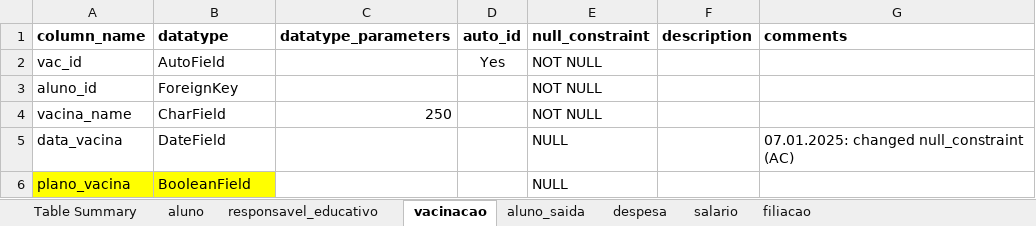
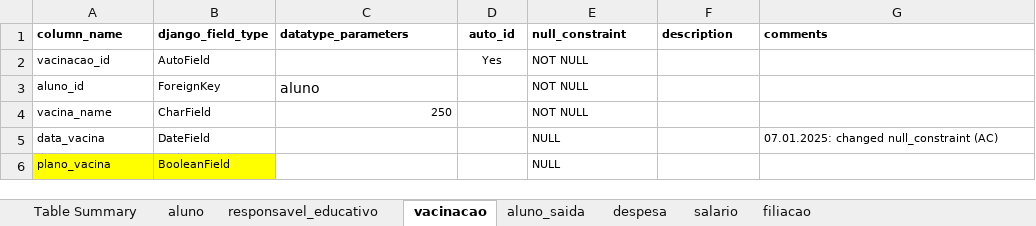
Before and after one commit to akls/faz-e-conta, an Excel workbook: resources/cdm/cdm_fazeconta.xlsx, sheet vacinacao, drawn as a sheet; values as stored, in another font and other column widths than the file's, no borders; charts and pictures not drawn; the diff names each change by its address in the sheet, - before the commit and + after, or states it on an @@ line.

```diff
--- a/resources/cdm/cdm_fazeconta.xlsx (sheet vacinacao)
+++ b/resources/cdm/cdm_fazeconta.xlsx (sheet vacinacao)
@@ A1:G1 text size: smaller @@
-B1: datatype
+B1: django_field_type
-A2 (column_name): vac_id
+A2 (column_name): vacinacao_id
@@ A2:B3 text size: smaller @@
@@ D2:E2 text size: smaller @@
-C3 (datatype_parameters): (empty)
+C3 (datatype_parameters): aluno
@@ E3:E6 text size: smaller @@
@@ A4:C4 text size: smaller @@
@@ A5:B6 text size: smaller @@
@@ G5 text size: smaller @@
```
Also changed, not shown: sheet aluno, sheet filiacao, sheet salario, sheet aluno_saida, sheet despesa, sheet Suppl, 2 more sheets, formulas that keep their value, charts or pictures, 2 other files.
